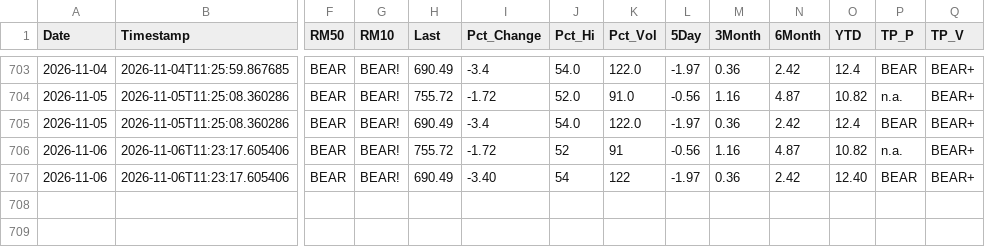
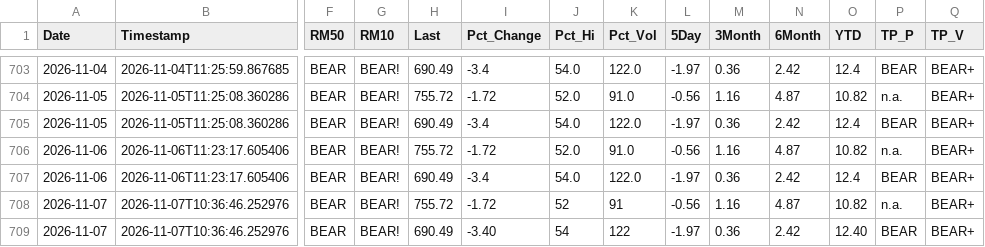
Before and after one commit to blumenty/stock-data-automation, a CSV file: data/shazam-tsi-history.csv, drawn as a sheet; only a part is shown, gaps mark what is left out; rows hold the shown columns only; the diff names each change by its address in the sheet, - before the commit and + after, or states it on an @@ line.

```diff
--- a/data/shazam-tsi-history.csv
+++ b/data/shazam-tsi-history.csv
-J706 (Pct_Hi): 52
+J706 (Pct_Hi): 52.0
-K706 (Pct_Vol): 91
+K706 (Pct_Vol): 91.0
-I707 (Pct_Change): -3.40
+I707 (Pct_Change): -3.4
-J707 (Pct_Hi): 54
+J707 (Pct_Hi): 54.0
-K707 (Pct_Vol): 122
+K707 (Pct_Vol): 122.0
-O707 (YTD): 12.40
+O707 (YTD): 12.4
+row 708: 2026-11-07 | 2026-11-07T10:36:46.252976 | BEAR | BEAR! | 755.72 | -1.72 | 52 | 91 | -0.56 | 1.16 | 4.87 | 10.82 | n.a. | BEAR+
+row 709: 2026-11-07 | 2026-11-07T10:36:46.252976 | BEAR | BEAR! | 690.49 | -3.40 | 54 | 122 | -1.97 | 0.36 | 2.42 | 12.40 | BEAR | BEAR+
```
Also changed, not shown: data/Shazam-market-daily.csv, 4 other files.
